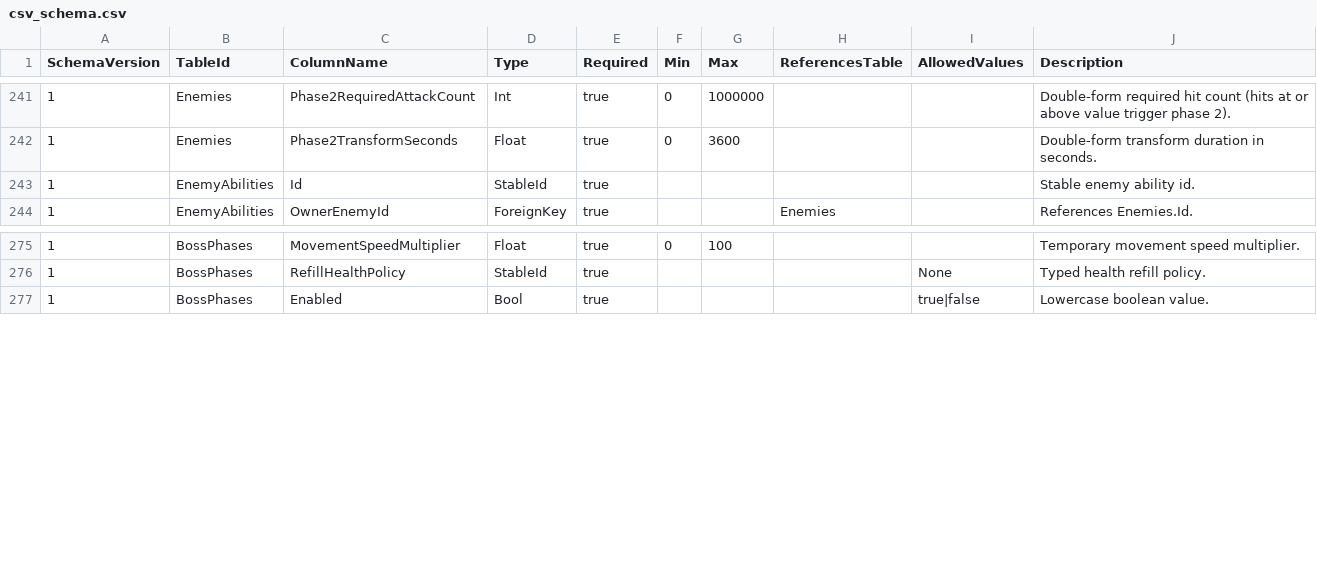
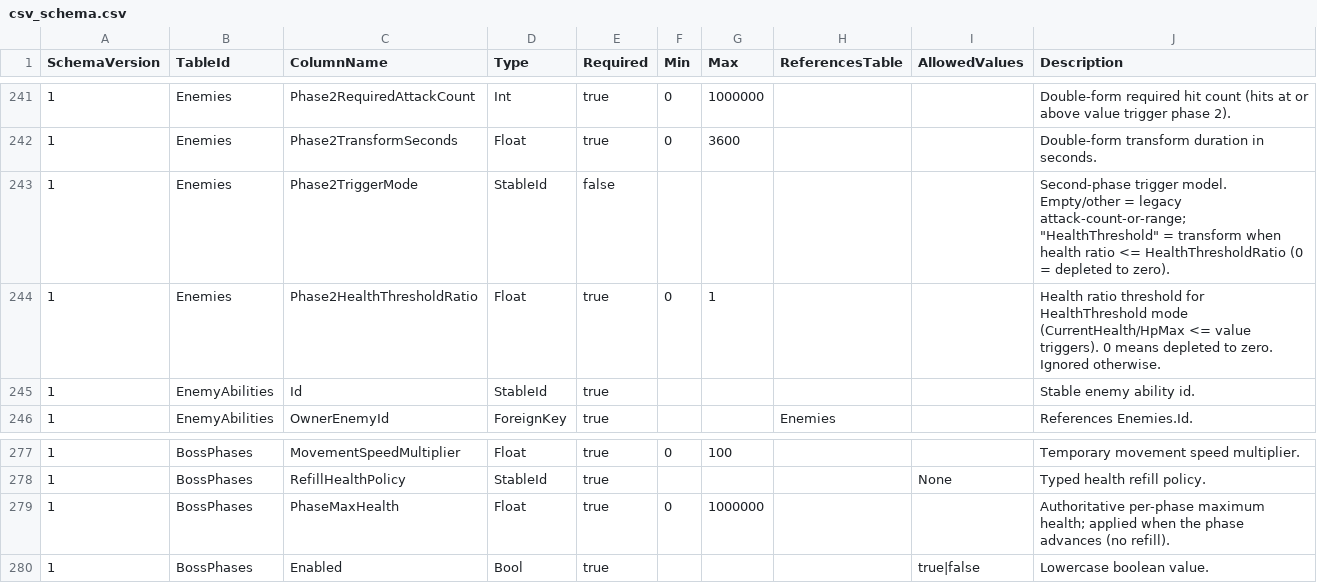
Before and after one commit to lyouduan/ReEcho, a CSV file: Content/Data/csv_schema.csv, drawn as a sheet; only a part is shown, gaps mark what is left out.

Commit message:
[PROGRAMMER] Plan68: WS4/WS5 SHEEP two-phase boss recovery
Reinstate SHEEP boss data and code that were snapshotted during the WS4/WS5 recovery work: boss_phases/enemies/enemy_abilities CSV, PhaseMaxHealth schema column, blood-depleted phase-2 refill, fatal-damage intercept delegate, idle-wander aggro, tests, and plan doc. Replaces the earlier local-temp WIP commit with a clean Plan68 candidate.

```diff
--- a/Content/Data/csv_schema.csv
+++ b/Content/Data/csv_schema.csv
@@ -242,2 +242,4 @@ SchemaVersion,TableId,ColumnName,Type,Required,Min,Max,ReferencesTable,AllowedVa
 1,Enemies,Phase2TransformSeconds,Float,true,0,3600,,,Double-form transform duration in seconds.
+1,Enemies,Phase2TriggerMode,StableId,false,,,,,Second-phase trigger model. Empty/other = legacy attack-count-or-range; "HealthThreshold" = transform when health ratio <= HealthThresholdRatio (0 = depleted to zero).
+1,Enemies,Phase2HealthThresholdRatio,Float,true,0,1,,,Health ratio threshold for HealthThreshold mode (CurrentHealth/HpMax <= value triggers). 0 means depleted to zero. Ignored otherwise.
 1,EnemyAbilities,Id,StableId,true,,,,,Stable enemy ability id.
@@ -276,2 +278,3 @@ SchemaVersion,TableId,ColumnName,Type,Required,Min,Max,ReferencesTable,AllowedVa
 1,BossPhases,RefillHealthPolicy,StableId,true,,,,None,Typed health refill policy.
+1,BossPhases,PhaseMaxHealth,Float,true,0,1000000,,,Authoritative per-phase maximum health; applied when the phase advances (no refill).
 1,BossPhases,Enabled,Bool,true,,,,true|false,Lowercase boolean value.
```
Also changed, not shown: Content/Data/boss_phases.csv, Content/Data/encounter_waves.csv, 19 other files.
